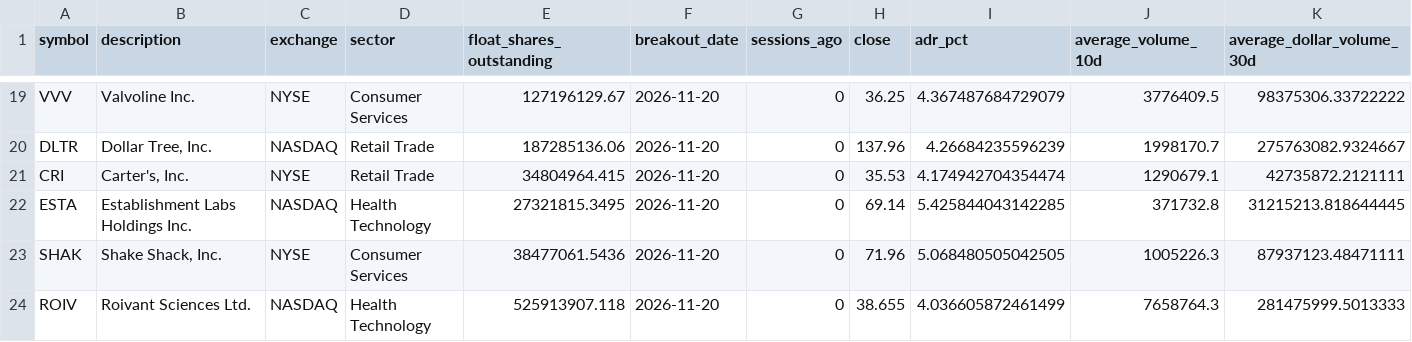
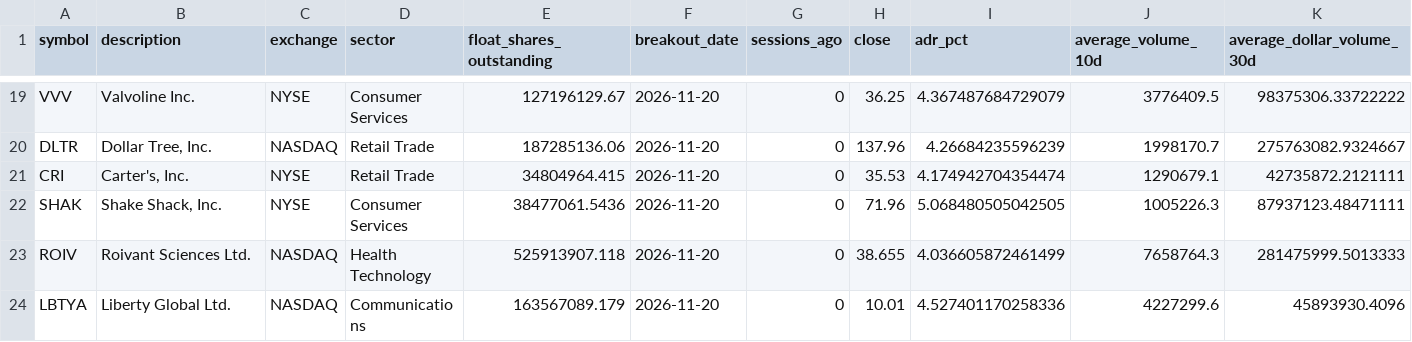
Before and after one commit to chinar-amrutkar/market-leaders, a CSV file: outputs/history/rs_new_high_details_2026-11-20.csv, drawn as a sheet; only a part is shown, gaps mark what is left out; the shorter side is filled out with more unchanged rows; rows hold the shown columns only; the diff names each change by its address in the sheet, - before the commit and + after, or states it on an @@ line.

```diff
--- a/outputs/history/rs_new_high_details_2026-11-20.csv
+++ b/outputs/history/rs_new_high_details_2026-11-20.csv
-row 22: ESTA | Establishment Labs Holdings Inc. | NASDAQ | Health Technology | 27321815.3495 | 2026-11-20 | 0 | 69.14 | 5.425844043142285 | 371732.8 | 31215213.818644445
```
Also changed, not shown: outputs/history/rs_new_high_tickers_2026-11-20.csv, outputs/rs_new_high_details.csv, 1 other file.
